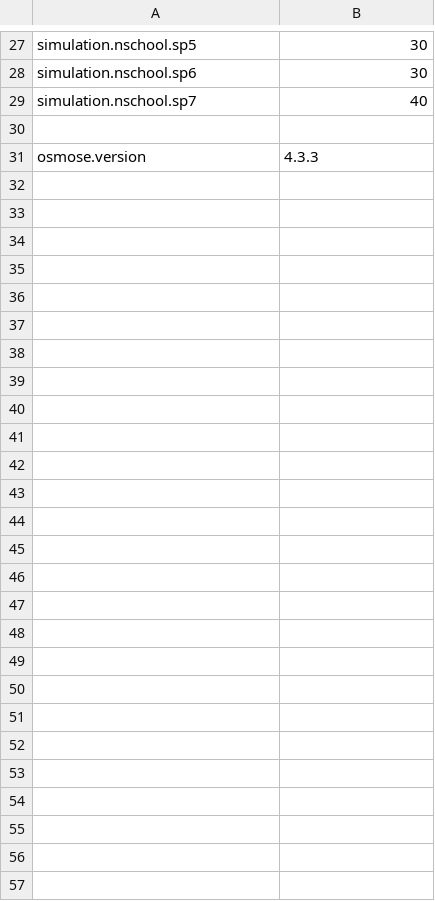
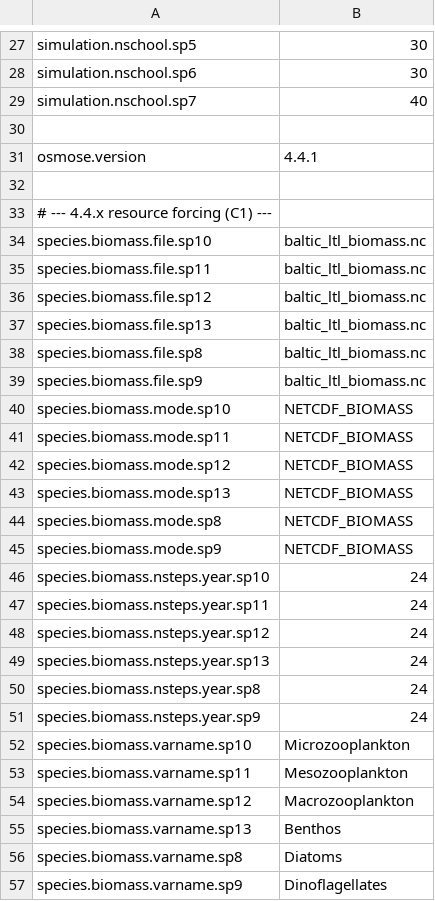
Before and after one commit to razinkele/osmopy, a CSV file: data/baltic/baltic_all-parameters.csv, drawn as a sheet; only a part is shown, gaps mark what is left out.

```diff
--- a/data/baltic/baltic_all-parameters.csv
+++ b/data/baltic/baltic_all-parameters.csv
@@ -30,2 +30,28 @@ simulation.nschool.sp7;40
 
-osmose.version;4.3.3
+osmose.version;4.4.1
+
+# --- 4.4.x resource forcing (C1) ---
+species.biomass.file.sp10 ; baltic_ltl_biomass.nc
+species.biomass.file.sp11 ; baltic_ltl_biomass.nc
+species.biomass.file.sp12 ; baltic_ltl_biomass.nc
+species.biomass.file.sp13 ; baltic_ltl_biomass.nc
+species.biomass.file.sp8 ; baltic_ltl_biomass.nc
+species.biomass.file.sp9 ; baltic_ltl_biomass.nc
+species.biomass.mode.sp10 ; NETCDF_BIOMASS
+species.biomass.mode.sp11 ; NETCDF_BIOMASS
+species.biomass.mode.sp12 ; NETCDF_BIOMASS
+species.biomass.mode.sp13 ; NETCDF_BIOMASS
+species.biomass.mode.sp8 ; NETCDF_BIOMASS
+species.biomass.mode.sp9 ; NETCDF_BIOMASS
+species.biomass.nsteps.year.sp10 ; 24
+species.biomass.nsteps.year.sp11 ; 24
+species.biomass.nsteps.year.sp12 ; 24
+species.biomass.nsteps.year.sp13 ; 24
+species.biomass.nsteps.year.sp8 ; 24
+species.biomass.nsteps.year.sp9 ; 24
+species.biomass.varname.sp10 ; Microzooplankton
+species.biomass.varname.sp11 ; Mesozooplankton
+species.biomass.varname.sp12 ; Macrozooplankton
+species.biomass.varname.sp13 ; Benthos
+species.biomass.varname.sp8 ; Diatoms
+species.biomass.varname.sp9 ; Dinoflagellates
```
Also changed, not shown: data/baltic/baltic_param-additional-mortality.csv, data/baltic_ev/baltic_ev_all-parameters.csv, 11 other files.
